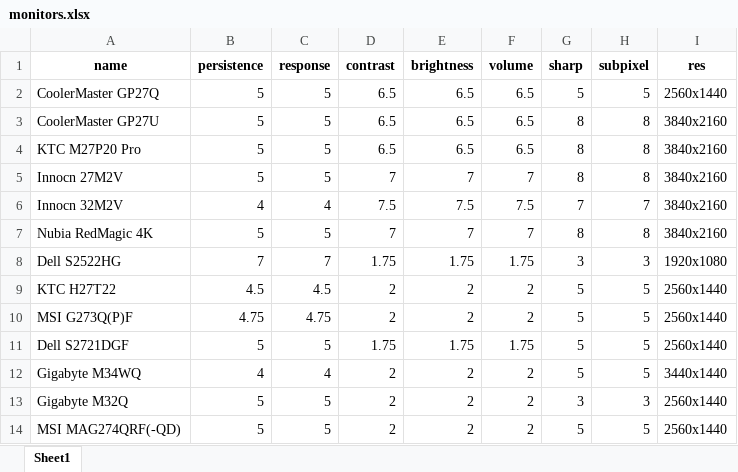
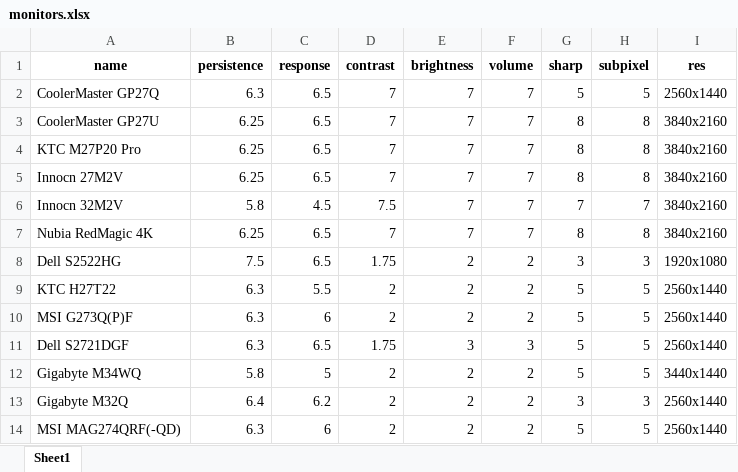
Before and after one commit to ChandradeepC/FrogAI, an Excel workbook: data/monitors.xlsx, sheet Sheet1, drawn as a sheet; only a part is shown; values as stored, in another font and other column widths than the file's, no borders; the diff covers the shown part only; the diff names each change by its address in the sheet, - before the commit and + after, or states it on an @@ line.

```diff
--- a/data/monitors.xlsx (sheet Sheet1)
+++ b/data/monitors.xlsx (sheet Sheet1)
-B2 (persistence): 5
+B2 (persistence): 6.3
-C2:C5 (response): 5
+C2:C5 (response): 6.5
-D2:D4 (contrast): 6.5
+D2:D4 (contrast): 7
-E2:E4 (brightness): 6.5
+E2:E4 (brightness): 7
-F2:F4 (volume): 6.5
+F2:F4 (volume): 7
-B3:B5 (persistence): 5
+B3:B5 (persistence): 6.25
-B6 (persistence): 4
+B6 (persistence): 5.8
-C6 (response): 4
+C6 (response): 4.5
-E6 (brightness): 7.5
+E6 (brightness): 7
-F6 (volume): 7.5
+F6 (volume): 7
-B7 (persistence): 5
+B7 (persistence): 6.25
-C7 (response): 5
+C7 (response): 6.5
-B8 (persistence): 7
+B8 (persistence): 7.5
-C8 (response): 7
+C8 (response): 6.5
-E8 (brightness): 1.75
+E8 (brightness): 2
-F8 (volume): 1.75
+F8 (volume): 2
-B9 (persistence): 4.5
+B9 (persistence): 6.3
-C9 (response): 4.5
+C9 (response): 5.5
-B10 (persistence): 4.75
+B10 (persistence): 6.3
-C10 (response): 4.75
+C10 (response): 6
-B11 (persistence): 5
+B11 (persistence): 6.3
-C11 (response): 5
+C11 (response): 6.5
-E11 (brightness): 1.75
+E11 (brightness): 3
-F11 (volume): 1.75
+F11 (volume): 3
-B12 (persistence): 4
+B12 (persistence): 5.8
-C12 (response): 4
+C12 (response): 5
-B13 (persistence): 5
+B13 (persistence): 6.4
-C13 (response): 5
+C13 (response): 6.2
-B14 (persistence): 5
+B14 (persistence): 6.3
-C14 (response): 5
+C14 (response): 6
```
Also changed, not shown: 124 edited cells elsewhere in this sheet, 1 other file.
